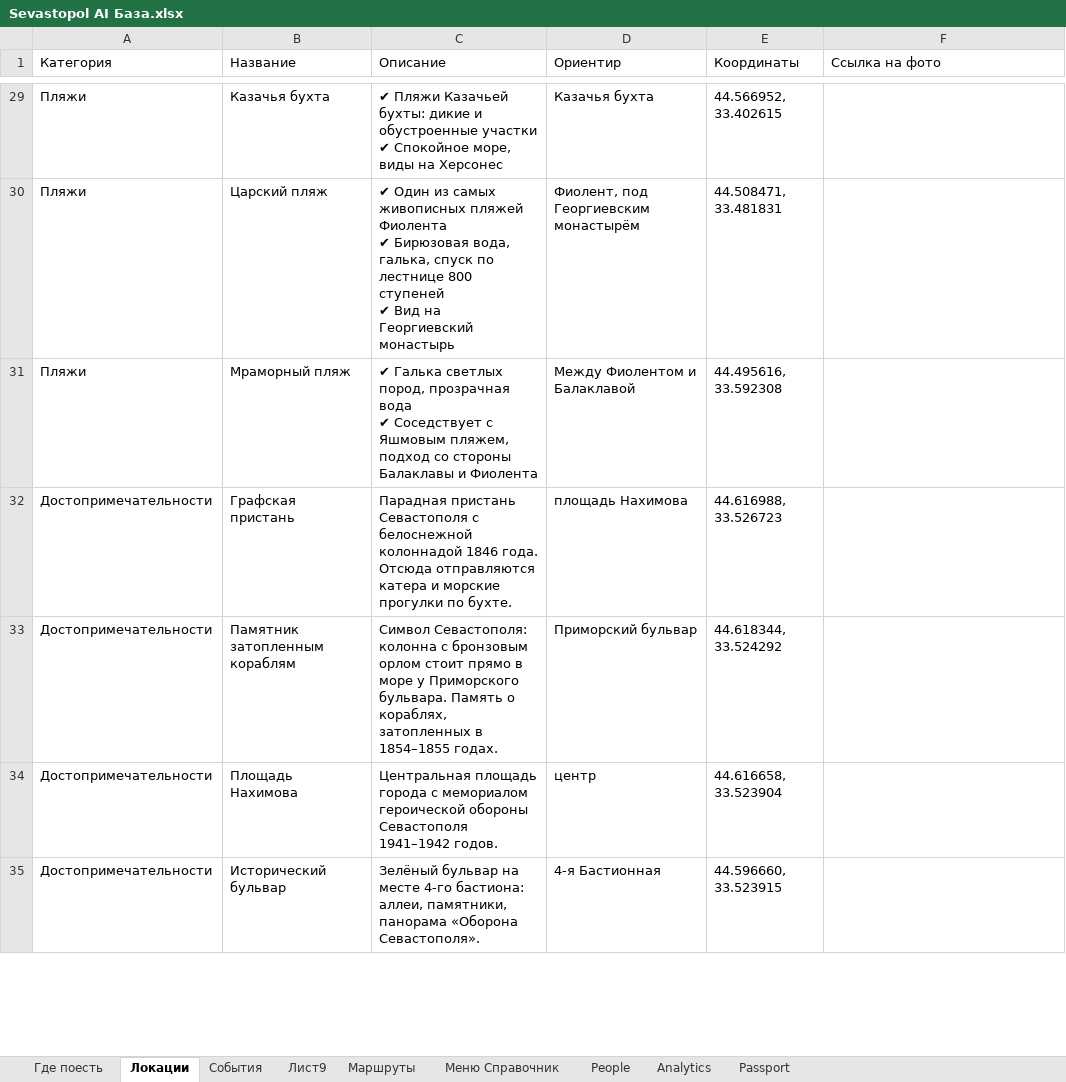
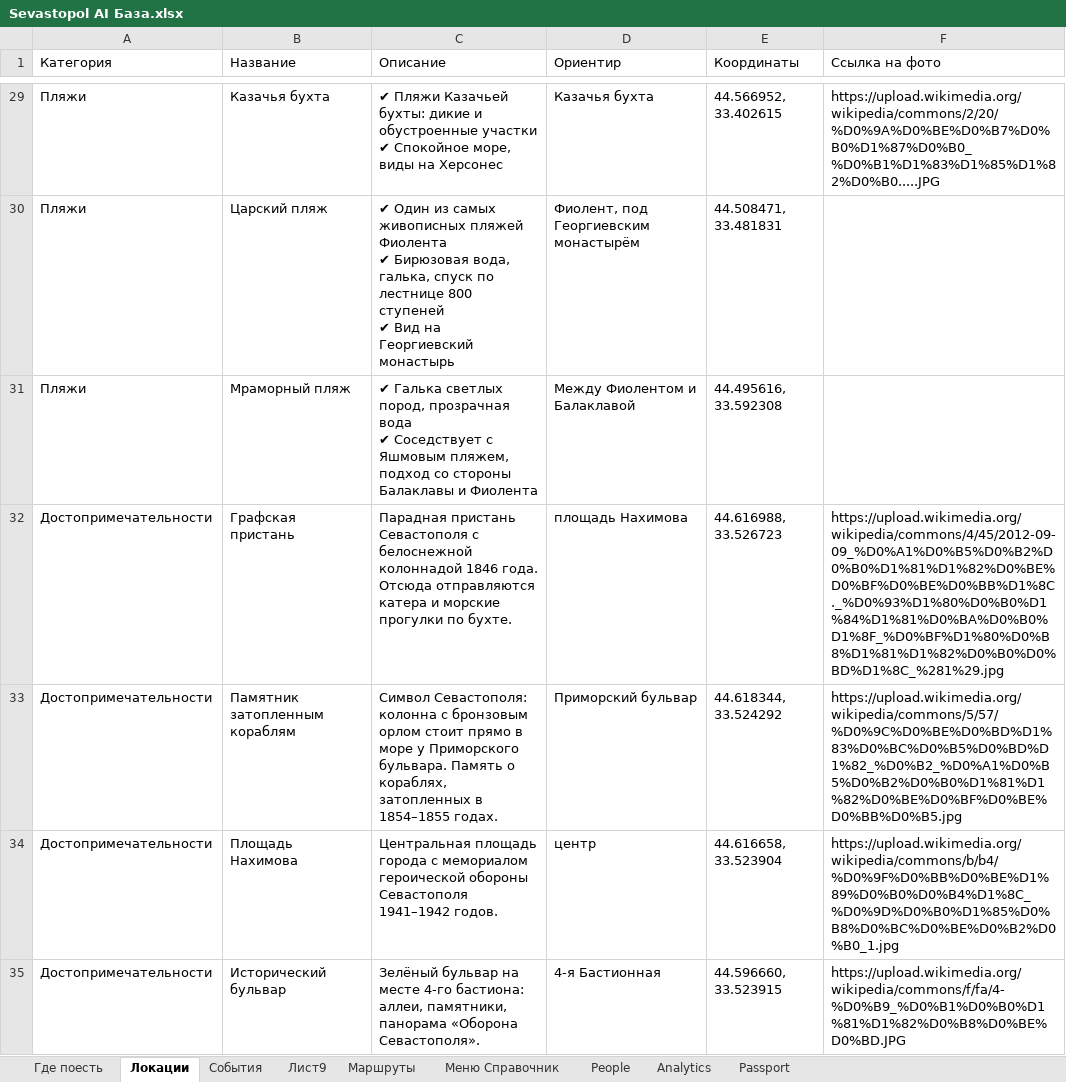
Before and after one commit to Yurich-citycode/SevastopolAIbot, an Excel workbook: Sevastopol AI База.xlsx, sheet Локации, drawn as a sheet; only a part is shown, gaps mark what is left out; values as stored, in another font and other column widths than the file's, no borders; charts and pictures not drawn; the diff covers the shown part only; the diff names each change by its address in the sheet, - before the commit and + after, or states it on an @@ line.

Commit message:
База: контакты и фото, маршруты с картой, свежие события; чистка репозитория
- Где поесть: телефон 105 → 45 пустых, сайт 131 → 69, время работы 93 → 42, ВКонтакте 121 → 116
- Локации: фото 44 → 6 пустых (прямые ссылки Wikimedia Commons)
- Маршруты: добавлены Координаты (новая колонка H) и Ссылка на карту для всех 7 маршрутов
- События: 21 актуальное событие 26.09–08.11.2026, прошедшие 13 — в отдельный файл-архив
- Исправлена латинская B в шапках и четырёх адресах
- Тесты больше не зависят от количества строк в базе
- Удалены разовые скрипты наполнения и AUDIT_REPORT.md, README обновлён
- Добавлены START_HERE.md (запуск с нуля) и tools/setup_env.py (мастер .env с проверкой токена)
- Добавлен FILL_PACK.md — готовые блоки для вставки в живую Google-таблицу

Co-authored-by: arena-agent <297053741+arena-agent@users.noreply.github.com>

```diff
--- a/Sevastopol AI База.xlsx (sheet Локации)
+++ b/Sevastopol AI База.xlsx (sheet Локации)
-F29 (Ссылка на фото): (empty)
+F29 (Ссылка на фото): https://upload.wikimedia.org/wikipedia/commons/2/20/%D0%9A%D0%BE%D0%B7%D0%B0%D1%87%D0%B0_%D0%B1%D1%83%D1%85%D1%82%D0%B0.....JPG
-F32 (Ссылка на фото): (empty)
+F32 (Ссылка на фото): https://upload.wikimedia.org/wikipedia/commons/4/45/2012-09-09_%D0%A1%D0%B5%D0%B2%D0%B0%D1%81%D1%82%D0%BE%D0%BF%D0%BE%D0%BB%D1%8C._%D0%93%D1%80%D0%B0%D1%84%D1%81%D0%BA%D0%B0%D1%8F_%D0%BF%D1%80%D0%B8%D1%81%D1%82%D0%B0%D0%BD%D1%8C_%281%29.jpg
-F33 (Ссылка на фото): (empty)
+F33 (Ссылка на фото): https://upload.wikimedia.org/wikipedia/commons/5/57/%D0%9C%D0%BE%D0%BD%D1%83%D0%BC%D0%B5%D0%BD%D1%82_%D0%B2_%D0%A1%D0%B5%D0%B2%D0%B0%D1%81%D1%82%D0%BE%D0%BF%D0%BE%D0%BB%D0%B5.jpg
-F34 (Ссылка на фото): (empty)
+F34 (Ссылка на фото): https://upload.wikimedia.org/wikipedia/commons/b/b4/%D0%9F%D0%BB%D0%BE%D1%89%D0%B0%D0%B4%D1%8C_%D0%9D%D0%B0%D1%85%D0%B8%D0%BC%D0%BE%D0%B2%D0%B0_1.jpg
-F35 (Ссылка на фото): (empty)
+F35 (Ссылка на фото): https://upload.wikimedia.org/wikipedia/commons/f/fa/4-%D0%B9_%D0%B1%D0%B0%D1%81%D1%82%D0%B8%D0%BE%D0%BD.JPG
```
Also changed, not shown: 40 edited cells elsewhere in this sheet, sheet Где поесть, sheet События, sheet Маршруты, charts or pictures, 18 other files.
